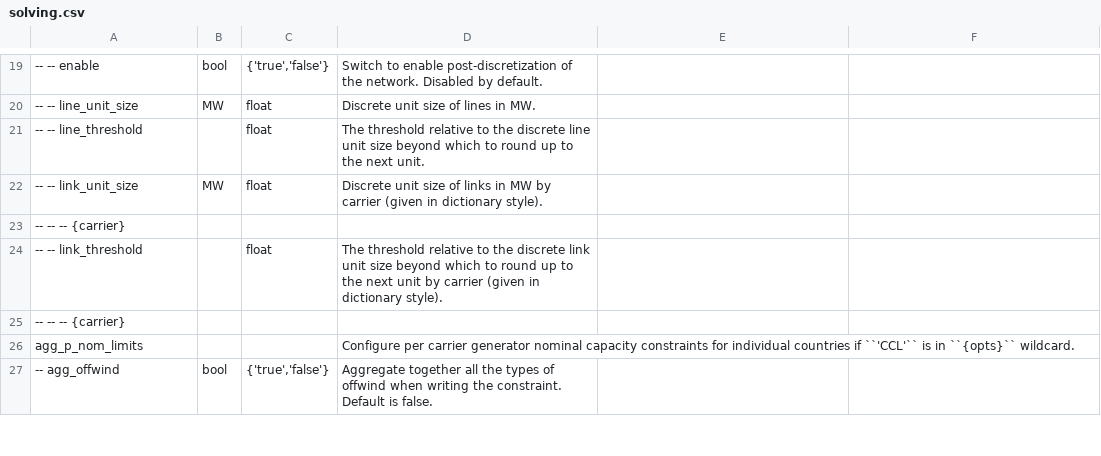
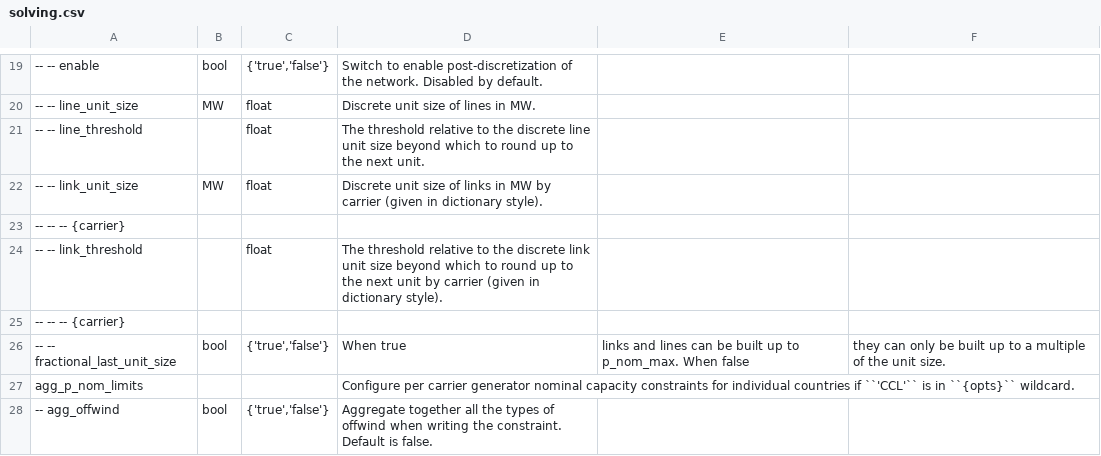
Before and after one commit to Luca2299/pypsa-eur, a CSV file: doc/configtables/solving.csv, drawn as a sheet; only a part is shown, gaps mark what is left out; the diff names each change by its address in the sheet, - before the commit and + after, or states it on an @@ line.

Commit message:
Adding config for post discretization bugfix (#1309)
* Adding config for post discretization bugfix

```diff
--- a/doc/configtables/solving.csv
+++ b/doc/configtables/solving.csv
+row 26: -- -- fractional_last_unit_size | bool | {'true','false'} | When true | links and lines can be built up to p_nom_max. When false | they can only be built up to a multiple of the unit size.
```
Also changed, not shown: 2 other files.
